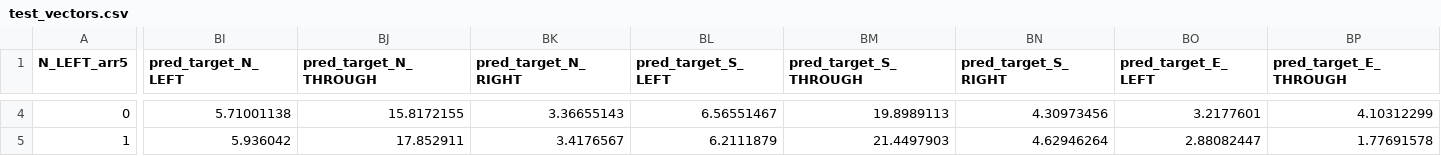
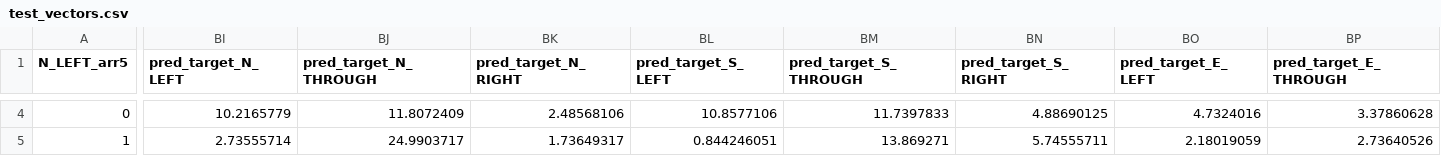
Before and after one commit to NaavyaV/Green-Light, a CSV file: ml_handoff/test_vectors.csv, drawn as a sheet; only a part is shown, gaps mark what is left out; the diff covers the shown part only; the diff names each change by its address in the sheet, - before the commit and + after, or states it on an @@ line.

```diff
--- a/ml_handoff/test_vectors.csv
+++ b/ml_handoff/test_vectors.csv
-BI4 (pred_target_N_LEFT): 5.71001138
+BI4 (pred_target_N_LEFT): 10.2165779
-BJ4 (pred_target_N_THROUGH): 15.8172155
+BJ4 (pred_target_N_THROUGH): 11.8072409
-BK4 (pred_target_N_RIGHT): 3.36655143
+BK4 (pred_target_N_RIGHT): 2.48568106
-BL4 (pred_target_S_LEFT): 6.56551467
+BL4 (pred_target_S_LEFT): 10.8577106
-BM4 (pred_target_S_THROUGH): 19.8989113
+BM4 (pred_target_S_THROUGH): 11.7397833
-BN4 (pred_target_S_RIGHT): 4.30973456
+BN4 (pred_target_S_RIGHT): 4.88690125
-BO4 (pred_target_E_LEFT): 3.2177601
+BO4 (pred_target_E_LEFT): 4.7324016
-BP4 (pred_target_E_THROUGH): 4.10312299
+BP4 (pred_target_E_THROUGH): 3.37860628
-BI5 (pred_target_N_LEFT): 5.936042
+BI5 (pred_target_N_LEFT): 2.73555714
-BJ5 (pred_target_N_THROUGH): 17.852911
+BJ5 (pred_target_N_THROUGH): 24.9903717
-BK5 (pred_target_N_RIGHT): 3.4176567
+BK5 (pred_target_N_RIGHT): 1.73649317
-BL5 (pred_target_S_LEFT): 6.2111879
+BL5 (pred_target_S_LEFT): 0.844246051
-BM5 (pred_target_S_THROUGH): 21.4497903
+BM5 (pred_target_S_THROUGH): 13.869271
-BN5 (pred_target_S_RIGHT): 4.62946264
+BN5 (pred_target_S_RIGHT): 5.74555711
-BO5 (pred_target_E_LEFT): 2.88082447
+BO5 (pred_target_E_LEFT): 2.18019059
-BP5 (pred_target_E_THROUGH): 1.77691578
+BP5 (pred_target_E_THROUGH): 2.73640526
```
Also changed, not shown: 44 edited cells elsewhere in this file, 3 other files.
